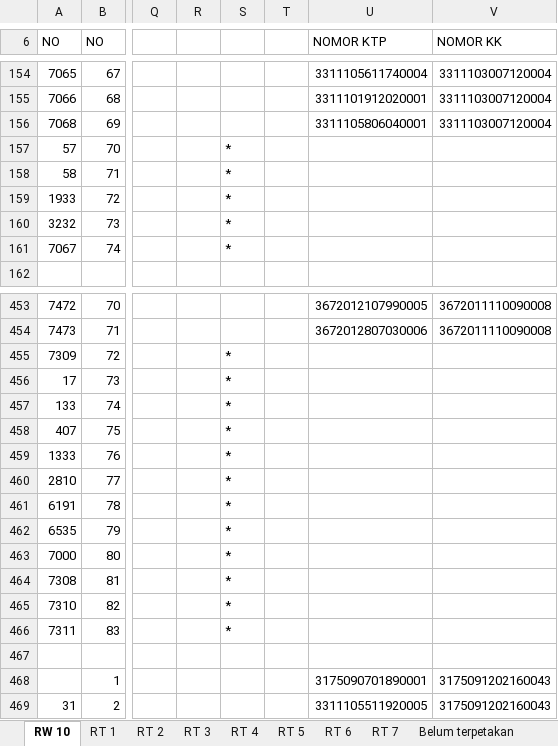
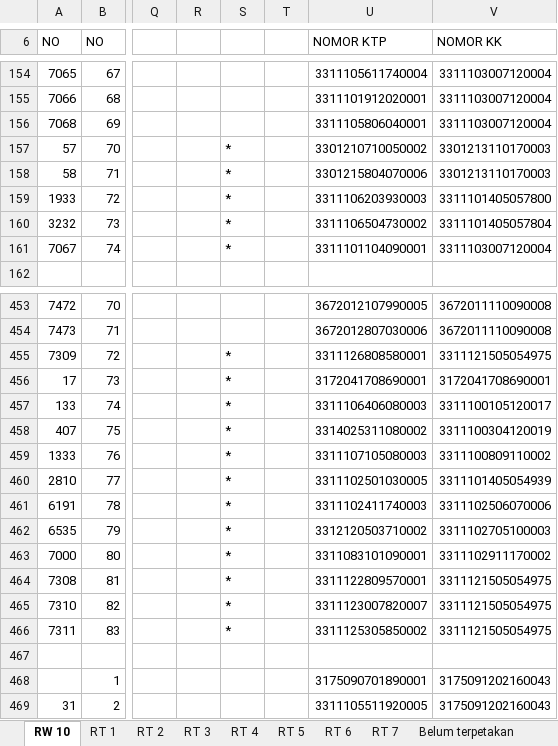
Before and after one commit to Stevano016/kpu-gentan, an Excel workbook: DPS PILKADES 2026/RW 10.xlsx, sheet RW 10, drawn as a sheet; only a part is shown, gaps mark what is left out; values as stored, in another font and other column widths than the file's, no cell formats; the diff covers the shown part only; the diff names each change by its address in the sheet, - before the commit and + after, or states it on an @@ line.

```diff
--- a/DPS PILKADES 2026/RW 10.xlsx (sheet RW 10)
+++ b/DPS PILKADES 2026/RW 10.xlsx (sheet RW 10)
-U157 (NOMOR KTP): (empty)
+U157 (NOMOR KTP): 3301210710050002
-V157:V158 (NOMOR KK): (empty)
+V157:V158 (NOMOR KK): 3301213110170003
-U158 (NOMOR KTP): (empty)
+U158 (NOMOR KTP): 3301215804070006
-U159 (NOMOR KTP): (empty)
+U159 (NOMOR KTP): 3311106203930003
-V159 (NOMOR KK): (empty)
+V159 (NOMOR KK): 3311101405057800
-U160 (NOMOR KTP): (empty)
+U160 (NOMOR KTP): 3311106504730002
-V160 (NOMOR KK): (empty)
+V160 (NOMOR KK): 3311101405057804
-U161 (NOMOR KTP): (empty)
+U161 (NOMOR KTP): 3311101104090001
-V161 (NOMOR KK): (empty)
+V161 (NOMOR KK): 3311103007120004
-U455 (NOMOR KTP): (empty)
+U455 (NOMOR KTP): 3311126808580001
-V455 (NOMOR KK): (empty)
+V455 (NOMOR KK): 3311121505054975
-U456 (NOMOR KTP): (empty)
+U456 (NOMOR KTP): 3172041708690001
-V456 (NOMOR KK): (empty)
+V456 (NOMOR KK): 3172041708690001
-U457 (NOMOR KTP): (empty)
+U457 (NOMOR KTP): 3311106406080003
-V457 (NOMOR KK): (empty)
+V457 (NOMOR KK): 3311100105120017
-U458 (NOMOR KTP): (empty)
+U458 (NOMOR KTP): 3314025311080002
-V458 (NOMOR KK): (empty)
+V458 (NOMOR KK): 3311100304120019
-U459 (NOMOR KTP): (empty)
+U459 (NOMOR KTP): 3311107105080003
-V459 (NOMOR KK): (empty)
+V459 (NOMOR KK): 3311100809110002
-U460 (NOMOR KTP): (empty)
+U460 (NOMOR KTP): 3311102501030005
-V460 (NOMOR KK): (empty)
+V460 (NOMOR KK): 3311101405054939
-U461 (NOMOR KTP): (empty)
+U461 (NOMOR KTP): 3311102411740003
-V461 (NOMOR KK): (empty)
+V461 (NOMOR KK): 3311102506070006
-U462 (NOMOR KTP): (empty)
+U462 (NOMOR KTP): 3312120503710002
-V462 (NOMOR KK): (empty)
+V462 (NOMOR KK): 3311102705100003
-U463 (NOMOR KTP): (empty)
+U463 (NOMOR KTP): 3311083101090001
-V463 (NOMOR KK): (empty)
+V463 (NOMOR KK): 3311102911170002
-U464 (NOMOR KTP): (empty)
+U464 (NOMOR KTP): 3311122809570001
-V464:V466 (NOMOR KK): (empty)
+V464:V466 (NOMOR KK): 3311121505054975
-U465 (NOMOR KTP): (empty)
+U465 (NOMOR KTP): 3311123007820007
-U466 (NOMOR KTP): (empty)
+U466 (NOMOR KTP): 3311125305850002
```
Also changed, not shown: 46 edited cells elsewhere in this sheet, cell formats, DPS PILKADES 2026/RW 12.xlsx, DPS PILKADES 2026/RW 13.xlsx, 7 other files.
